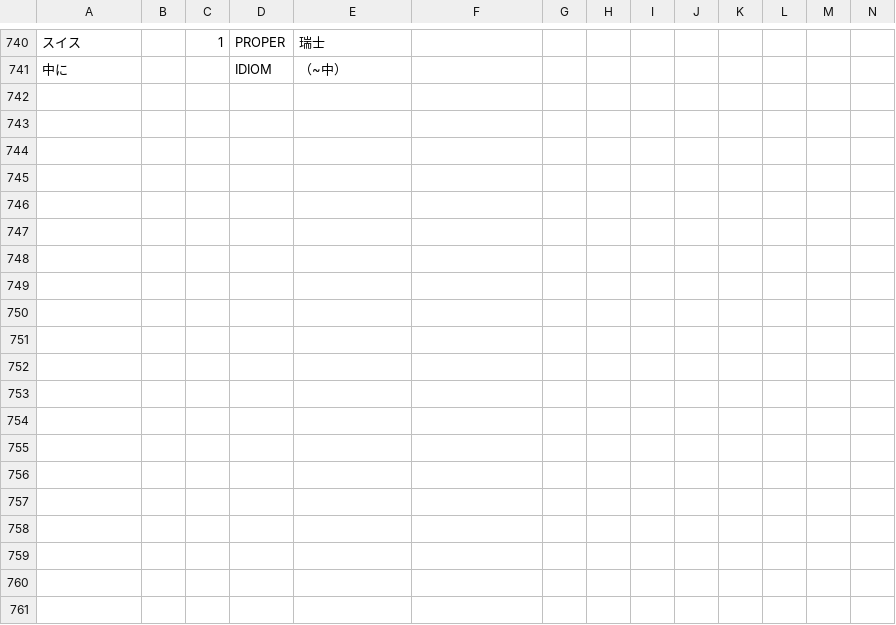
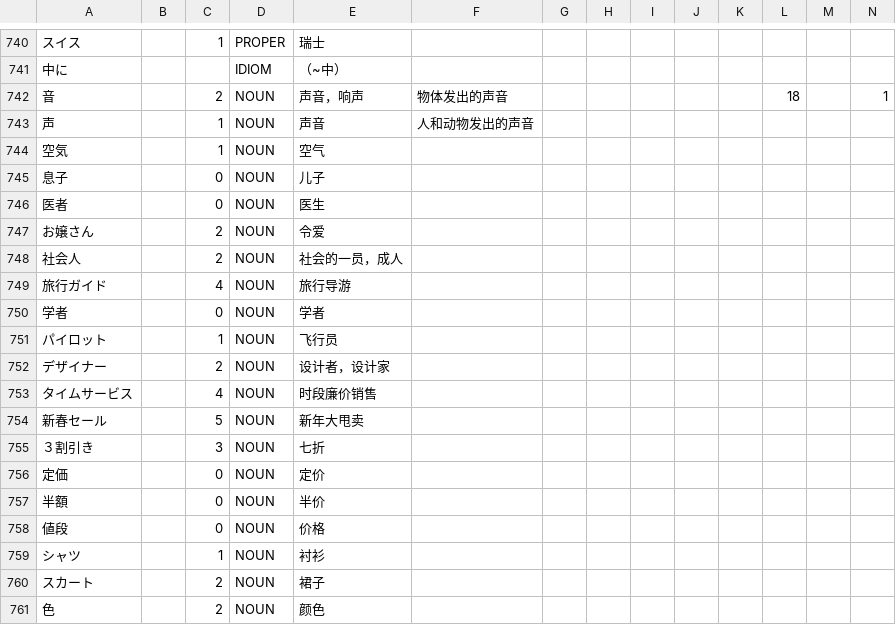
Before and after one commit to poifuture/poigoi, a CSV file: app/spider/BiaozhunRibenyuInput.csv, drawn as a sheet; only a part is shown, gaps mark what is left out; rows hold the shown columns only; the diff covers the shown part only; the diff names each change by its address in the sheet, - before the commit and + after, or states it on an @@ line.

Commit message:
Biaori-01-17_18 input

```diff
--- a/app/spider/BiaozhunRibenyuInput.csv
+++ b/app/spider/BiaozhunRibenyuInput.csv
+row 742: 音 |  | 2 | NOUN | 声音，响声 | 物体发出的声音 |  |  |  |  |  | 18 |  | 1
+row 743: 声 |  | 1 | NOUN | 声音 | 人和动物发出的声音
+row 744: 空気 |  | 1 | NOUN | 空气
+row 745: 息子 |  | 0 | NOUN | 儿子
+row 746: 医者 |  | 0 | NOUN | 医生
+row 747: お嬢さん |  | 2 | NOUN | 令爱
+row 748: 社会人 |  | 2 | NOUN | 社会的一员，成人
+row 749: 旅行ガイド |  | 4 | NOUN | 旅行导游
+row 750: 学者 |  | 0 | NOUN | 学者
+row 751: パイロット |  | 1 | NOUN | 飞行员
+row 752: デザイナー |  | 2 | NOUN | 设计者，设计家
+row 753: タイムサービス |  | 4 | NOUN | 时段廉价销售
+row 754: 新春セール |  | 5 | NOUN | 新年大甩卖
+row 755: ３割引き |  | 3 | NOUN | 七折
+row 756: 定価 |  | 0 | NOUN | 定价
+row 757: 半額 |  | 0 | NOUN | 半价
+row 758: 値段 |  | 0 | NOUN | 价格
+row 759: シャツ |  | 1 | NOUN | 衬衫
+row 760: スカート |  | 2 | NOUN | 裙子
+row 761: 色 |  | 2 | NOUN | 颜色
```
Also changed, not shown: 20 added rows elsewhere in this file.
